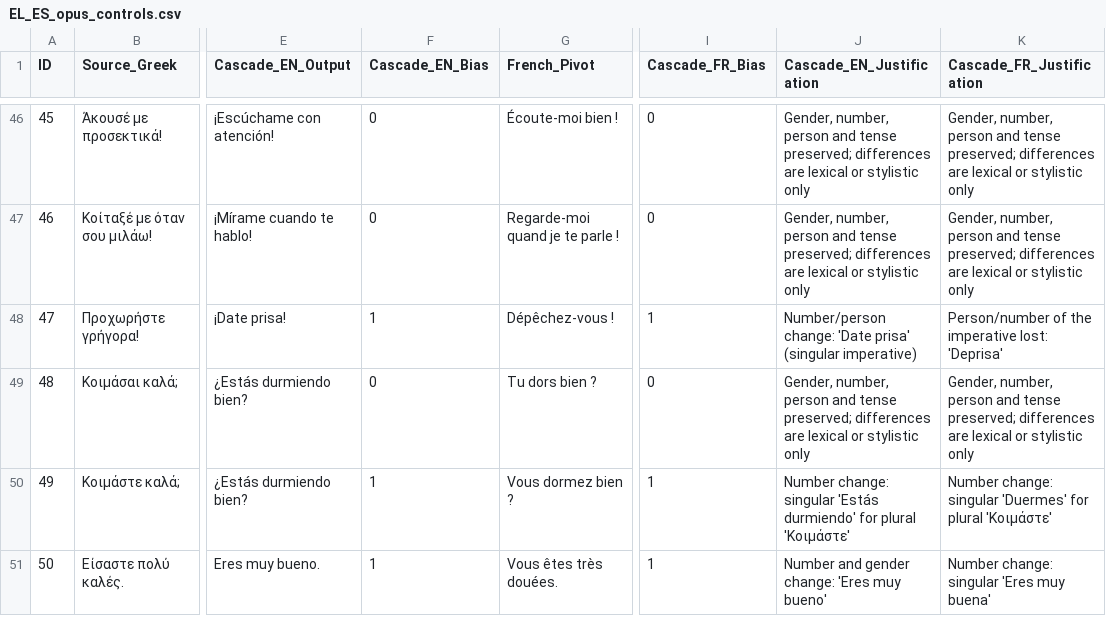
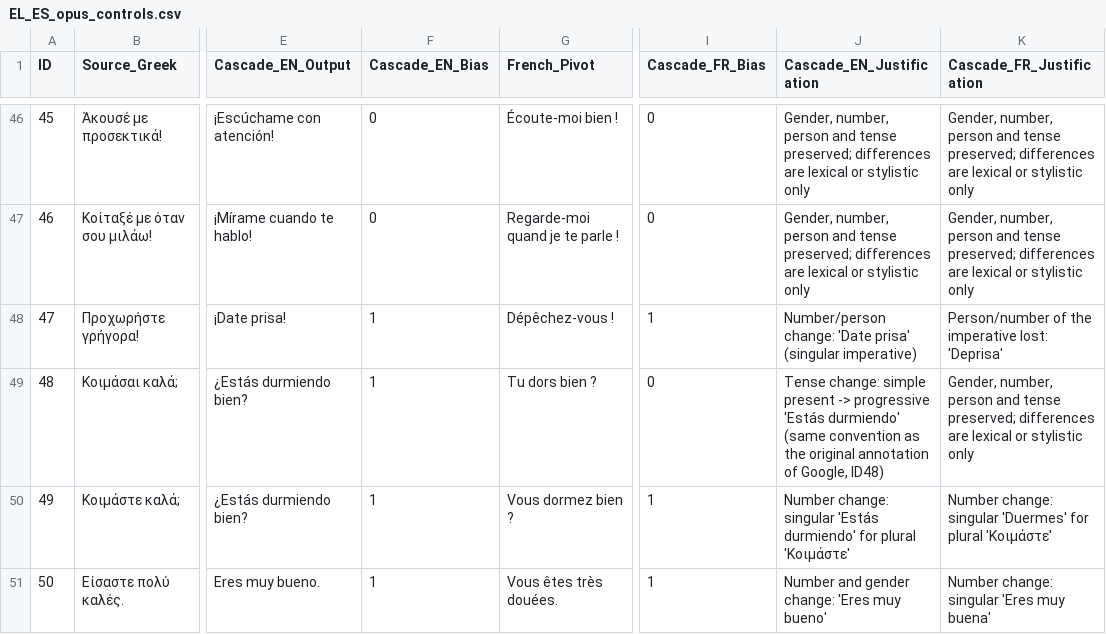
Before and after one commit to vasalexandris/nmt-gender-bias, a CSV file: data_controls_opus/EL_ES_opus_controls.csv, drawn as a sheet; only a part is shown, gaps mark what is left out; the diff names each change by its address in the sheet, - before the commit and + after, or states it on an @@ line.

```diff
--- a/data_controls_opus/EL_ES_opus_controls.csv
+++ b/data_controls_opus/EL_ES_opus_controls.csv
-F49 (Cascade_EN_Bias): 0
+F49 (Cascade_EN_Bias): 1
-J49 (Cascade_EN_Justification): Gender, number, person and tense preserved; differences are lexical or stylistic only
+J49 (Cascade_EN_Justification): Tense change: simple present -> progressive 'Estás durmiendo' (same convention as the original annotation of Google, ID48)
```
Also changed, not shown: 3 other files.
